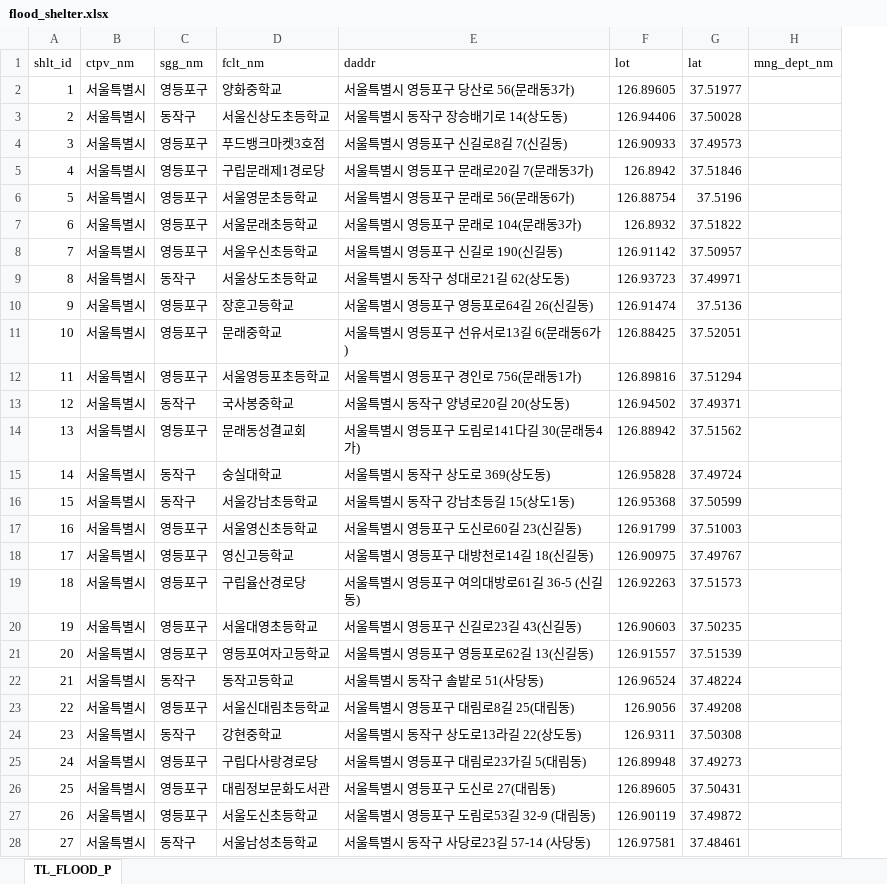
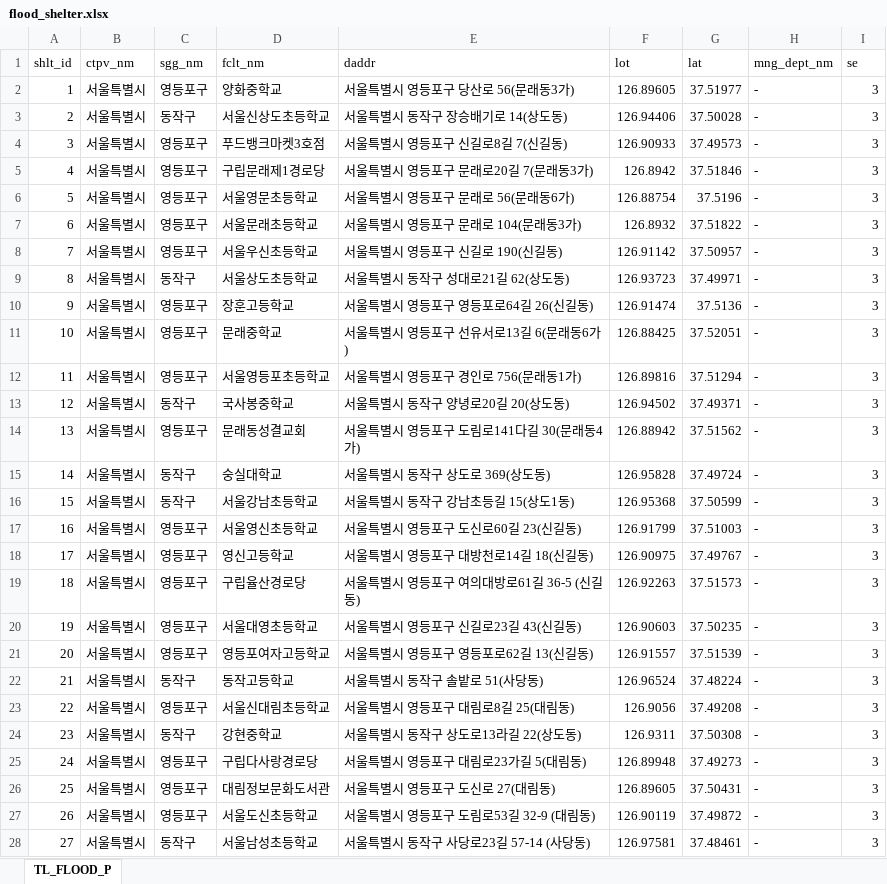
Before and after one commit to a01076626407-droid/admin, an Excel workbook: scripts/flood_shelter.xlsx, sheet TL_FLOOD_P, drawn as a sheet; only a part is shown; values as stored, in another font and other column widths than the file's, no borders; the diff covers the shown part only; the diff names each change by its address in the sheet, - before the commit and + after, or states it on an @@ line.

Commit message:
테스트1

```diff
--- a/scripts/flood_shelter.xlsx (sheet TL_FLOOD_P)
+++ b/scripts/flood_shelter.xlsx (sheet TL_FLOOD_P)
+column I (se), rows 2-28: all 3
-H2:H28 (mng_dept_nm): (empty)
+H2:H28 (mng_dept_nm): -
```
Also changed, not shown: 1098 edited cells elsewhere in this sheet.
